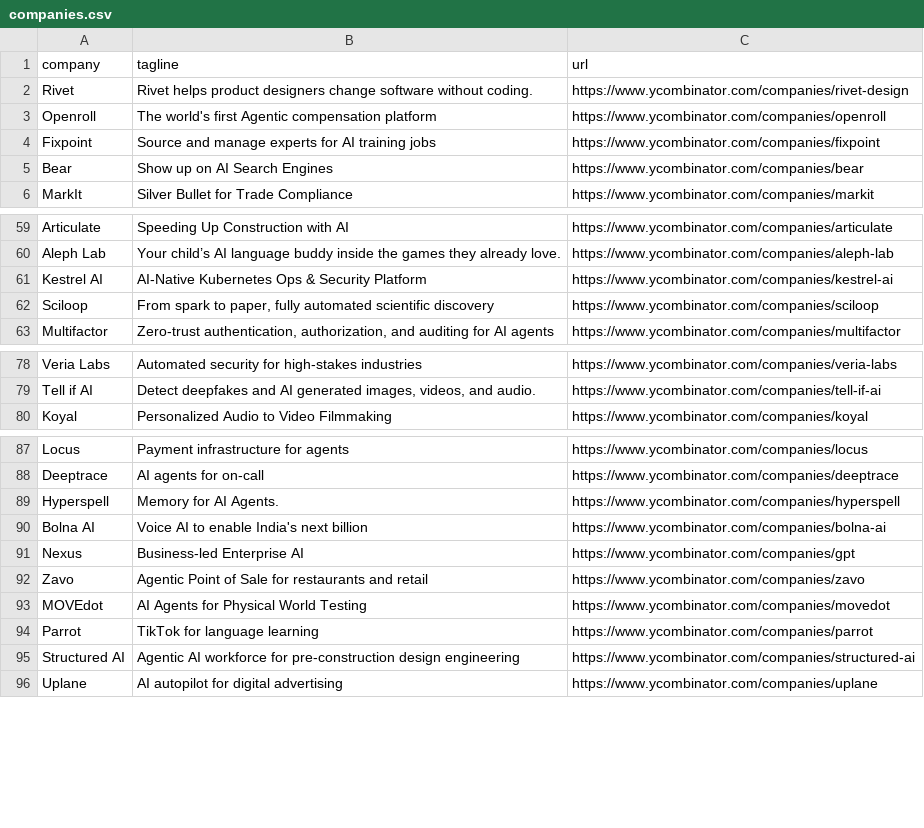
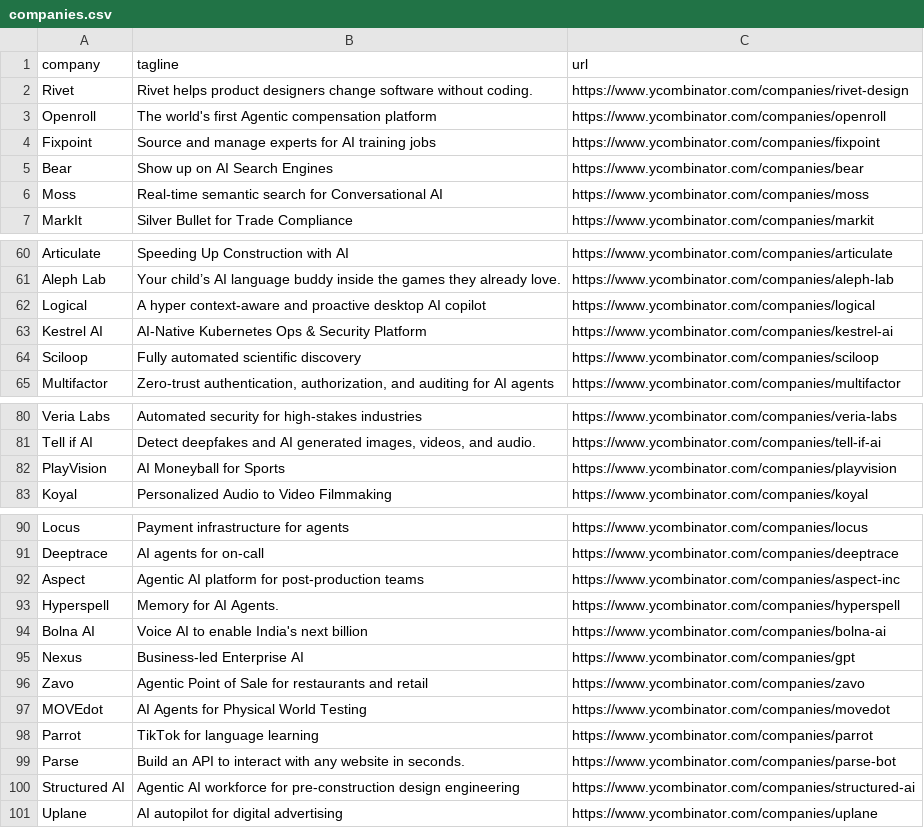
Before and after one commit to mcottle1/yc-updates, a CSV file: companies.csv, drawn as a sheet; only a part is shown, gaps mark what is left out; the diff covers the shown part only.

```diff
--- a/companies.csv
+++ b/companies.csv
@@ -5,2 +5,3 @@ Fixpoint,Source and manage experts for AI training jobs,https://www.ycombinator.
 Bear,Show up on AI Search Engines,https://www.ycombinator.com/companies/bear
+Moss,Real-time semantic search for Conversational AI,https://www.ycombinator.com/companies/moss
 MarkIt,Silver Bullet for Trade Compliance,https://www.ycombinator.com/companies/markit
@@ -60,4 +61,5 @@ Articulate,Speeding Up Construction with AI,https://www.ycombinator.com/companie
 Aleph Lab,Your child’s AI language buddy inside the games they already love.,https://www.ycombinator.com/companies/aleph-lab
+Logical,A hyper context-aware and proactive desktop AI copilot,https://www.ycombinator.com/companies/logical
 Kestrel AI,AI-Native Kubernetes Ops & Security Platform,https://www.ycombinator.com/companies/kestrel-ai
-Sciloop,"From spark to paper, fully automated scientific discovery",https://www.ycombinator.com/companies/sciloop
+Sciloop,Fully automated scientific discovery,https://www.ycombinator.com/companies/sciloop
 Multifactor,"Zero-trust authentication, authorization, and auditing for AI agents",https://www.ycombinator.com/companies/multifactor
@@ -79,2 +81,3 @@ Veria Labs,Automated security for high-stakes industries,https://www.ycombinator
 Tell if AI,"Detect deepfakes and AI generated images, videos, and audio.",https://www.ycombinator.com/companies/tell-if-ai
+PlayVision,AI Moneyball for Sports,https://www.ycombinator.com/companies/playvision
 Koyal,Personalized Audio to Video Filmmaking,https://www.ycombinator.com/companies/koyal
@@ -88,2 +91,3 @@ Locus,Payment infrastructure for agents,https://www.ycombinator.com/companies/lo
 Deeptrace,AI agents for on-call,https://www.ycombinator.com/companies/deeptrace
+Aspect,Agentic AI platform for post-production teams,https://www.ycombinator.com/companies/aspect-inc
 Hyperspell,Memory for AI Agents.,https://www.ycombinator.com/companies/hyperspell
@@ -94,2 +98,3 @@ MOVEdot,AI Agents for Physical World Testing,https://www.ycombinator.com/compani
 Parrot,TikTok for language learning,https://www.ycombinator.com/companies/parrot
+Parse,Build an API to interact with any website in seconds.,https://www.ycombinator.com/companies/parse-bot
 Structured AI,Agentic AI workforce for pre-construction design engineering,https://www.ycombinator.com/companies/structured-ai
```
Also changed, not shown: 1 edited cell elsewhere in this file.
